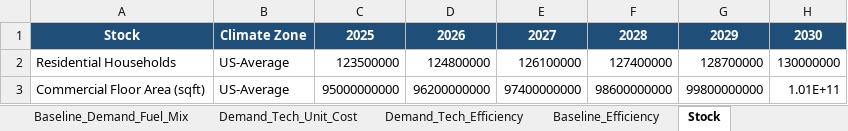
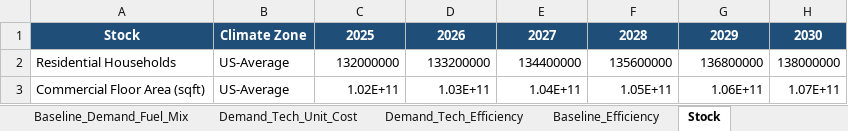
Before and after one commit to calebstudios/decarbonization_scenarios, an Excel workbook: Carbon_Pathways_Inputs_Sample.xlsx, sheet Stock, drawn as a sheet; values as stored, in another font and other column widths than the file's, no borders; the diff names each change by its address in the sheet, - before the commit and + after, or states it on an @@ line.

```diff
--- a/Carbon_Pathways_Inputs_Sample.xlsx (sheet Stock)
+++ b/Carbon_Pathways_Inputs_Sample.xlsx (sheet Stock)
-C2: 123500000
+C2: 132000000
-D2: 124800000
+D2: 133200000
-E2: 126100000
+E2: 134400000
-F2: 127400000
+F2: 135600000
-G2: 128700000
+G2: 136800000
-H2: 130000000
+H2: 138000000
-C3: 95000000000
+C3: 1.02E+11
-D3: 96200000000
+D3: 1.03E+11
-E3: 97400000000
+E3: 1.04E+11
-F3: 98600000000
+F3: 1.05E+11
-G3: 99800000000
+G3: 1.06E+11
-H3: 1.01E+11
+H3: 1.07E+11
```
Also changed, not shown: sheet Demand_Tech_Unit_Cost, sheet Sources, sheet Demand_Tech_Characteristics.
